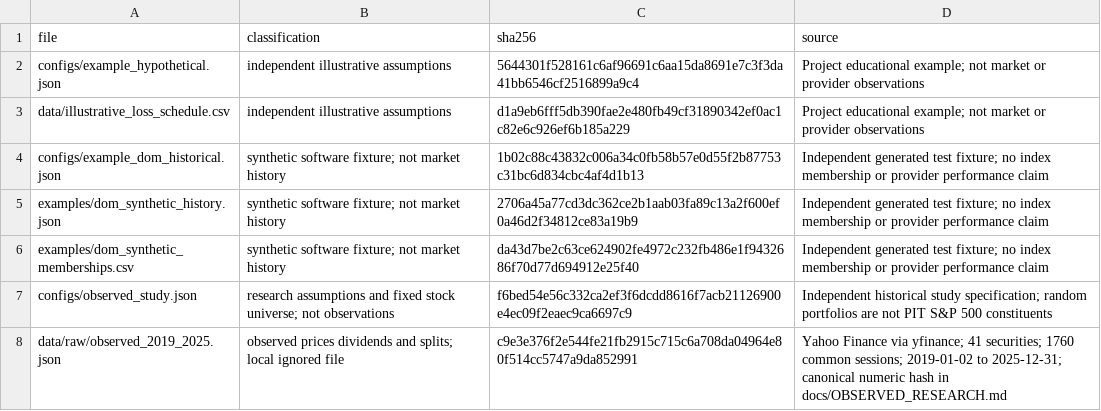
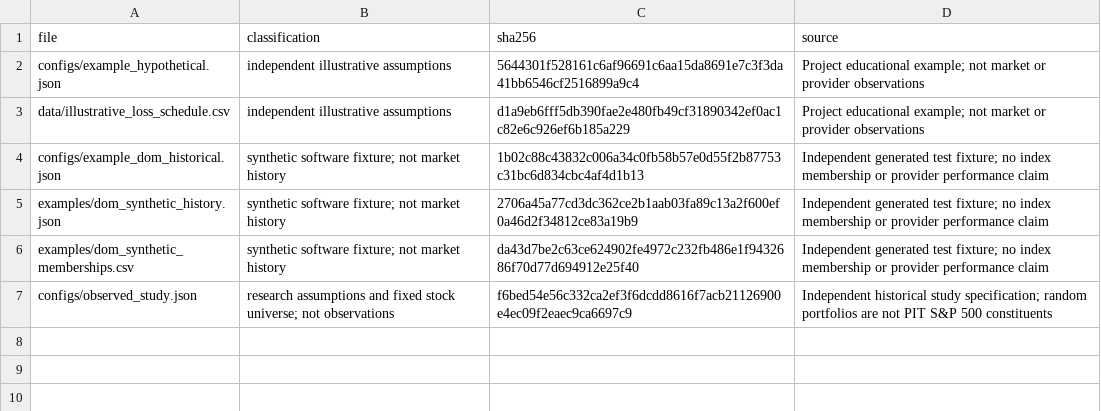
Before and after one commit to yh4051-lab/ieor4511-p107-week6, a CSV file: data/input_manifest.csv, drawn as a sheet.

Commit message:
Separate observed local data provenance from bundled input manifest
Check the public research configuration hash and keep the raw-price snapshot in a separate external-source record. Re-run all 160 model and 30 web tests.

```diff
--- a/data/input_manifest.csv
+++ b/data/input_manifest.csv
@@ -7,2 +7 @@ examples/dom_synthetic_memberships.csv,synthetic software fixture; not market hi
 configs/observed_study.json,research assumptions and fixed stock universe; not observations,f6bed54e56c332ca2ef3f6dcdd8616f7acb21126900e4ec09f2eaec9ca6697c9,Independent historical study specification; random portfolios are not PIT S&P 500 constituents
-data/raw/observed_2019_2025.json,observed prices dividends and splits; local ignored file,c9e3e376f2e544fe21fb2915c715c6a708da04964e80f514cc5747a9da852991,Yahoo Finance via yfinance; 41 securities; 1760 common sessions; 2019-01-02 to 2025-12-31; canonical numeric hash in docs/OBSERVED_RESEARCH.md
```
Also changed, not shown: 7 other files.
